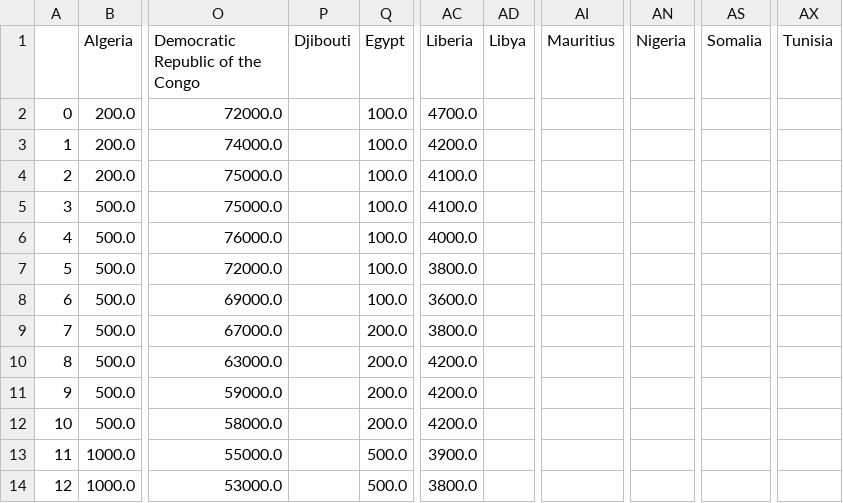
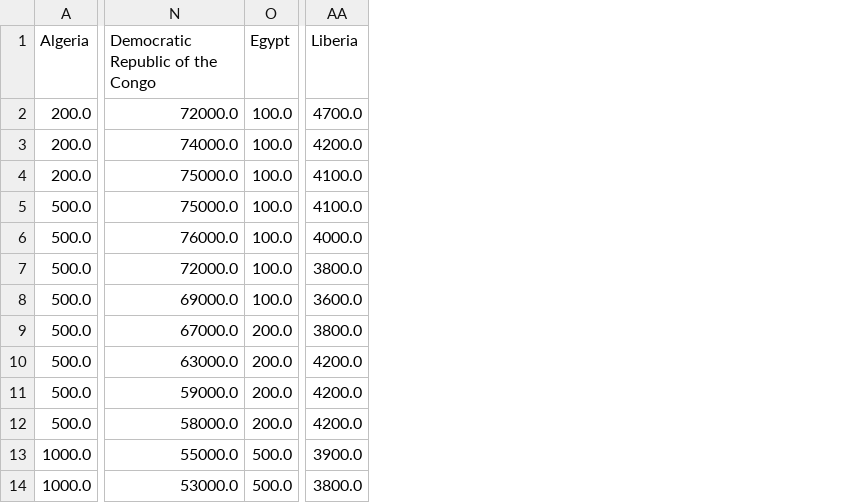
Before and after one commit to KTerhuja-2/HIV_cases, a CSV file: Cleaned HIV Data.csv, drawn as a sheet; only a part is shown, gaps mark what is left out; the diff names each change by its address in the sheet, - before the commit and + after, or states it on an @@ line.

```diff
--- a/Cleaned HIV Data.csv
+++ b/Cleaned HIV Data.csv
-column A, rows 2-14: 0 | 1 | 2 | 3 | 4 | 5 | 6 | 7 | 8 | 9 | 10 | 11 | 12
-column P (Djibouti), empty
-column AD (Libya), empty
-column AI (Mauritius), empty
-column AN (Nigeria), empty
-column AS (Somalia), empty
-column AX (Tunisia), empty
```
Also changed, not shown: 3 other files.
